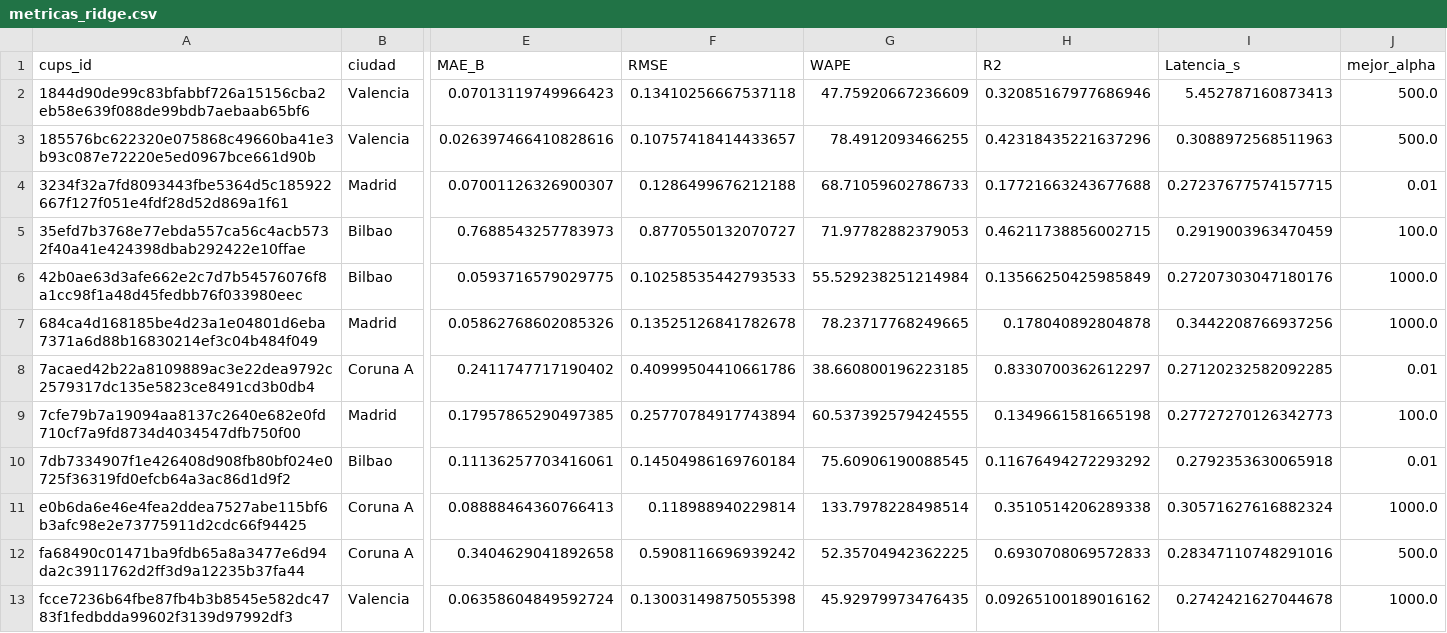
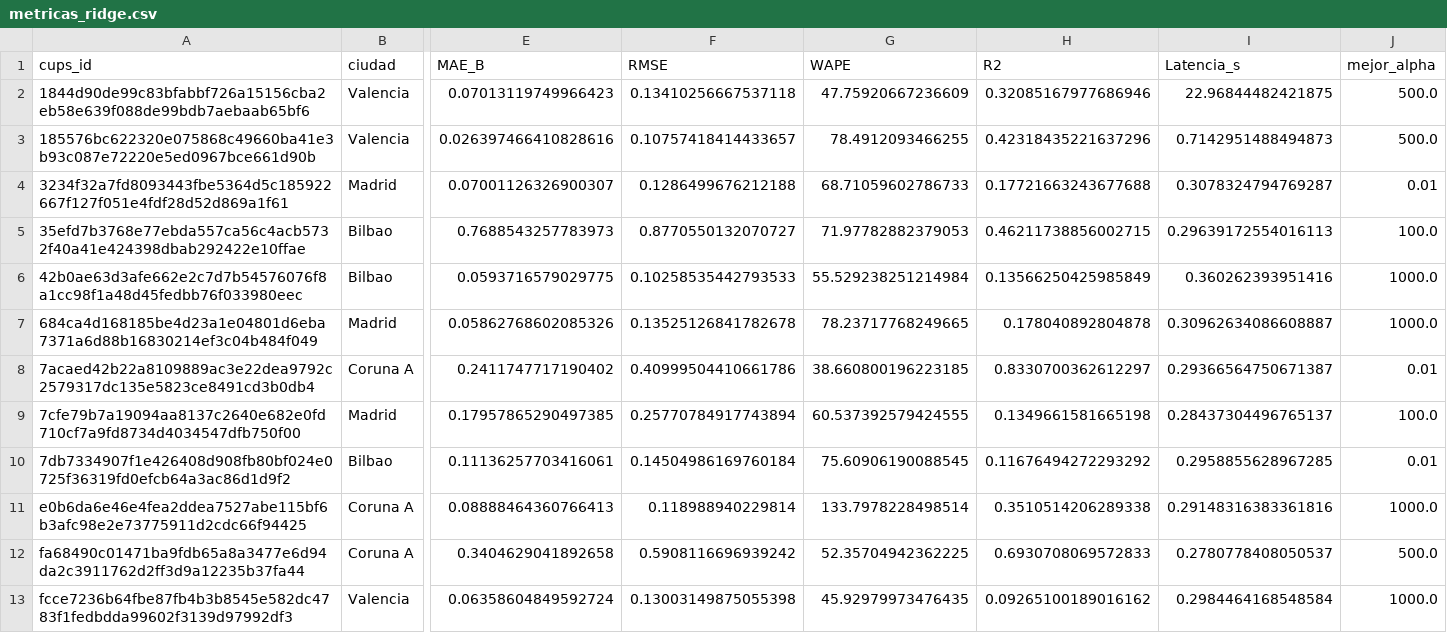
Before and after one commit to JaimeCorrales/TFG_ConsumoElectrico, a CSV file: analisis_batch/metricas/ridge/metricas_ridge.csv, drawn as a sheet; only a part is shown, gaps mark what is left out; the diff names each change by its address in the sheet, - before the commit and + after, or states it on an @@ line.

Commit message:
Modificación batch
Cambios batch view

```diff
--- a/analisis_batch/metricas/ridge/metricas_ridge.csv
+++ b/analisis_batch/metricas/ridge/metricas_ridge.csv
-I2 (Latencia_s): 5.452787160873413
+I2 (Latencia_s): 22.96844482421875
-I3 (Latencia_s): 0.3088972568511963
+I3 (Latencia_s): 0.7142951488494873
-I4 (Latencia_s): 0.27237677574157715
+I4 (Latencia_s): 0.3078324794769287
-I5 (Latencia_s): 0.2919003963470459
+I5 (Latencia_s): 0.29639172554016113
-I6 (Latencia_s): 0.27207303047180176
+I6 (Latencia_s): 0.360262393951416
-I7 (Latencia_s): 0.3442208766937256
+I7 (Latencia_s): 0.30962634086608887
-I8 (Latencia_s): 0.27120232582092285
+I8 (Latencia_s): 0.29366564750671387
-I9 (Latencia_s): 0.27727270126342773
+I9 (Latencia_s): 0.28437304496765137
-I10 (Latencia_s): 0.2792353630065918
+I10 (Latencia_s): 0.2958855628967285
-I11 (Latencia_s): 0.30571627616882324
+I11 (Latencia_s): 0.29148316383361816
-I12 (Latencia_s): 0.28347110748291016
+I12 (Latencia_s): 0.2780778408050537
-I13 (Latencia_s): 0.2742421627044678
+I13 (Latencia_s): 0.2984464168548584
```
Also changed, not shown: analisis_online/metricas/snarimax/metricas_snarimax.csv, 11 other files.
